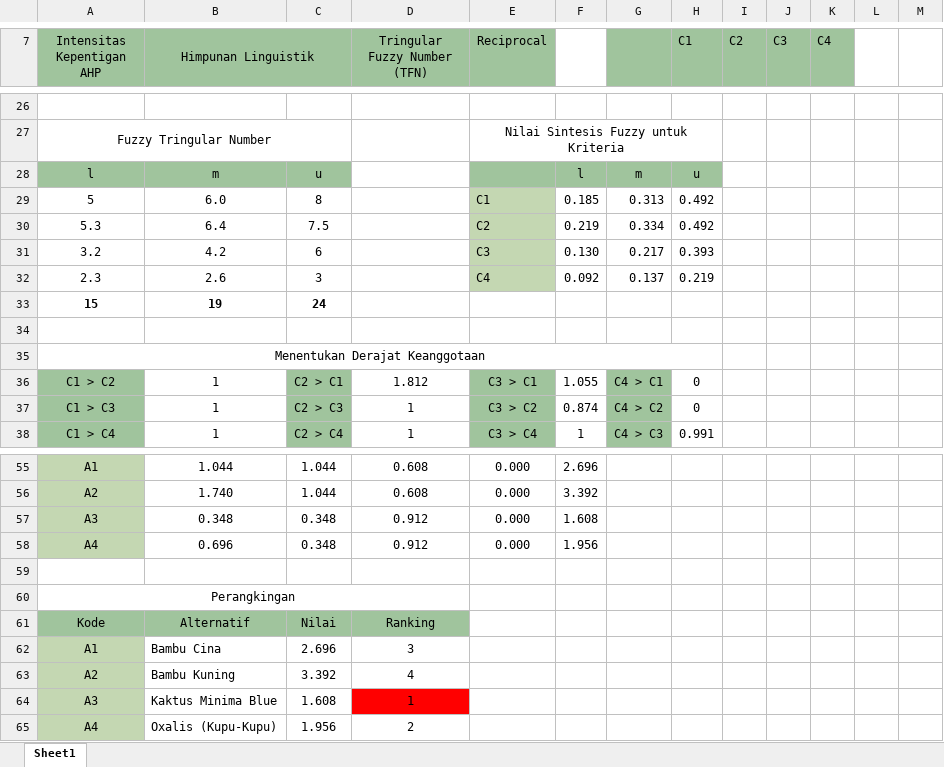
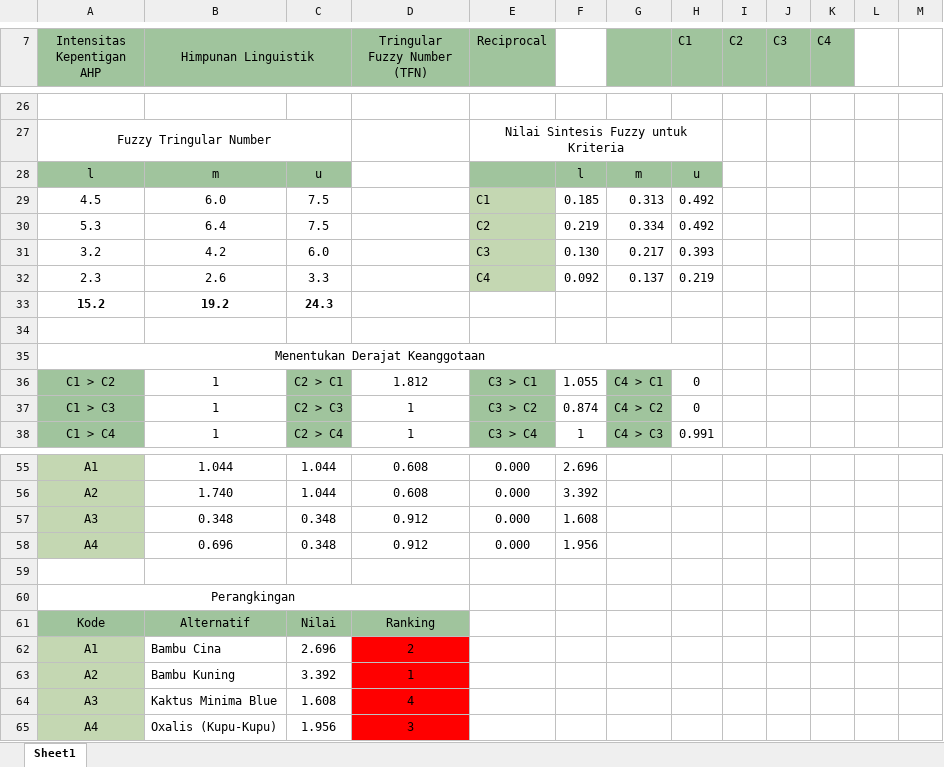
Before and after one commit to adrianyoga/UAS_SPK_G.211.20.0026, an Excel workbook: UAS_SPK_G.211.20.0026.xlsx, sheet Sheet1, drawn as a sheet; only a part is shown, gaps mark what is left out; values as stored, in another font and other column widths than the file's, no borders; charts and pictures not drawn; removed rows and columns are numbered as before the commit, all else as after; the diff names each change by its address in the sheet, - before the commit and + after, or states it on an @@ line.

Commit message:
Add files via upload

```diff
--- a/UAS_SPK_G.211.20.0026.xlsx (sheet Sheet1)
+++ b/UAS_SPK_G.211.20.0026.xlsx (sheet Sheet1)
-A29 (Intensitas Kepentigan AHP): 5
+A29 (Intensitas Kepentigan AHP): 4.5
-C29: 8
+C29: 7.5
-C31: 6
+C31: 6.0
-C32: 3
+C32: 3.3
-row 33: 15 | 19 | 24
+row 33: 15.2 | 19.2 | 24.3
-D62 (Tringular Fuzzy Number (TFN)): 3
+D62 (Tringular Fuzzy Number (TFN)): 2
-D62:D63 fill: none
+D62:D63 fill: #FF0000
-D63 (Tringular Fuzzy Number (TFN)): 4
+D63 (Tringular Fuzzy Number (TFN)): 1
-D64 (Tringular Fuzzy Number (TFN)): 1
+D64 (Tringular Fuzzy Number (TFN)): 4
-D65 (Tringular Fuzzy Number (TFN)): 2
+D65 (Tringular Fuzzy Number (TFN)): 3
-D65 fill: none
+D65 fill: #FF0000
```
